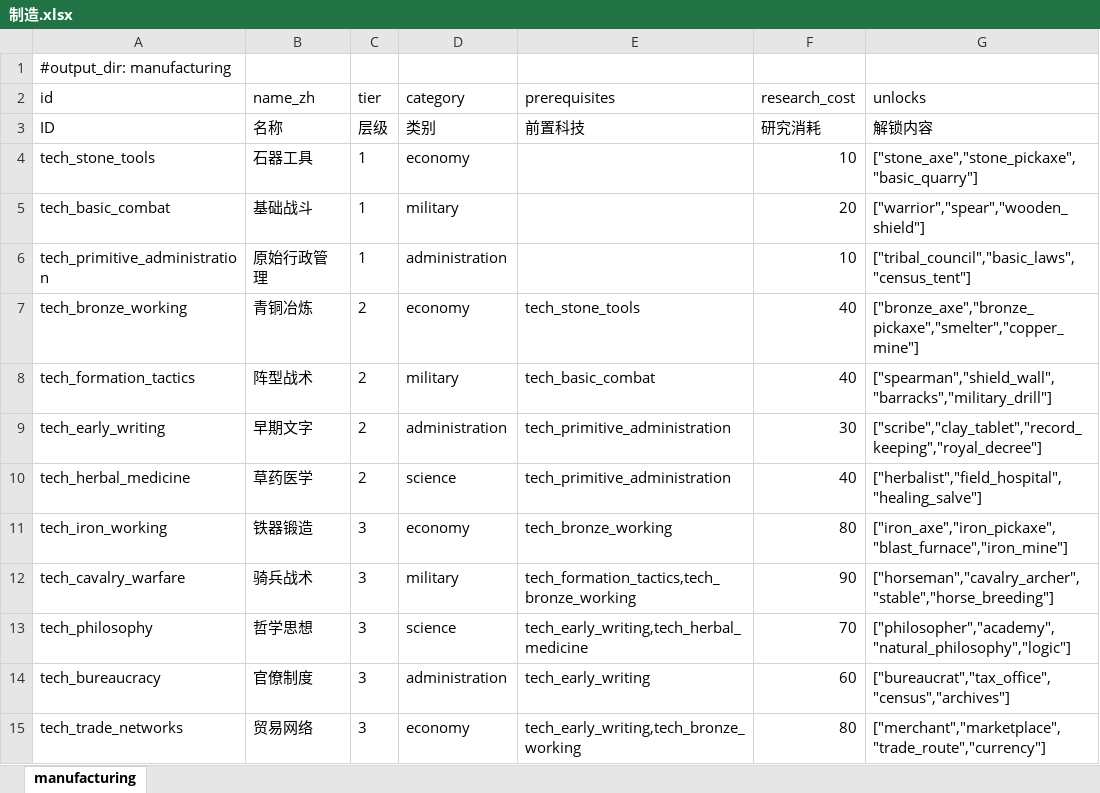
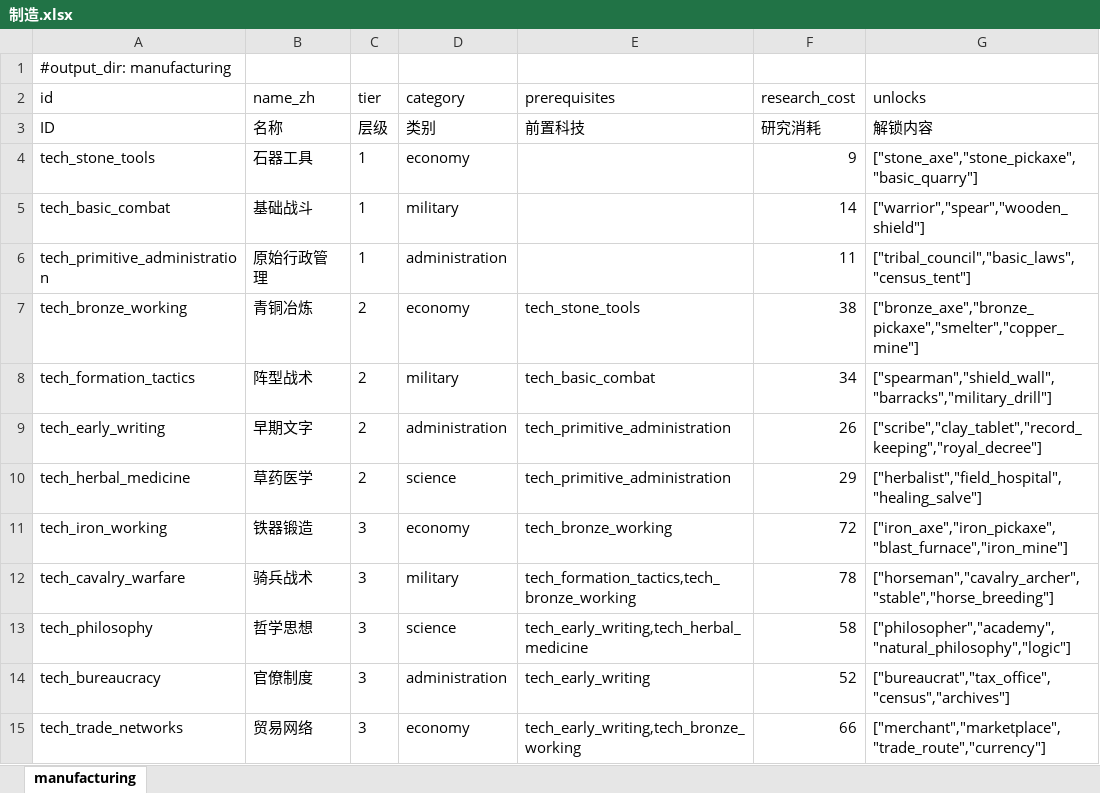
Before and after one commit to fanboran/stickworld, an Excel workbook: stick-world/config/excel/制造.xlsx, sheet manufacturing, drawn as a sheet; values as stored, in another font and other column widths than the file's, no borders; the diff names each change by its address in the sheet, - before the commit and + after, or states it on an @@ line.

```diff
--- a/stick-world/config/excel/制造.xlsx (sheet manufacturing)
+++ b/stick-world/config/excel/制造.xlsx (sheet manufacturing)
-F4 (research_cost): 10
+F4 (research_cost): 9
-F5 (research_cost): 20
+F5 (research_cost): 14
-F6 (research_cost): 10
+F6 (research_cost): 11
-F7 (research_cost): 40
+F7 (research_cost): 38
-F8 (research_cost): 40
+F8 (research_cost): 34
-F9 (research_cost): 30
+F9 (research_cost): 26
-F10 (research_cost): 40
+F10 (research_cost): 29
-F11 (research_cost): 80
+F11 (research_cost): 72
-F12 (research_cost): 90
+F12 (research_cost): 78
-F13 (research_cost): 70
+F13 (research_cost): 58
-F14 (research_cost): 60
+F14 (research_cost): 52
-F15 (research_cost): 80
+F15 (research_cost): 66
```
Also changed, not shown: stick-world/config/excel/平衡变量.xlsx, stick-world/config/excel/建筑数据.xlsx, 25 other files.
